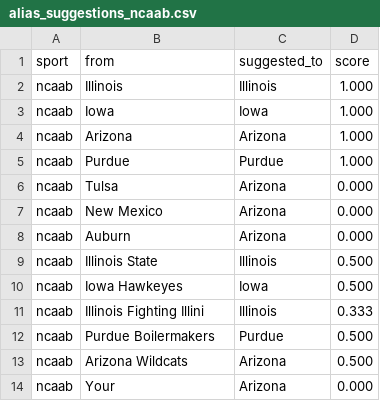
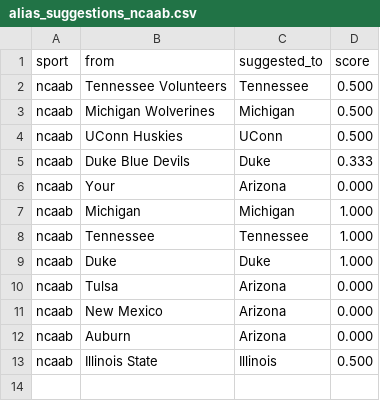
Before and after one commit to cterpening/What_Channel_Is_The_Game, a CSV file: alias_suggestions_ncaab.csv, drawn as a sheet.

```diff
--- a/alias_suggestions_ncaab.csv
+++ b/alias_suggestions_ncaab.csv
@@ -1,6 +1,10 @@
 sport,from,suggested_to,score
-ncaab,Illinois,Illinois,1.000
-ncaab,Iowa,Iowa,1.000
-ncaab,Arizona,Arizona,1.000
-ncaab,Purdue,Purdue,1.000
+ncaab,Tennessee Volunteers,Tennessee,0.500
+ncaab,Michigan Wolverines,Michigan,0.500
+ncaab,UConn Huskies,UConn,0.500
+ncaab,Duke Blue Devils,Duke,0.333
+ncaab,Your,Arizona,0.000
+ncaab,Michigan,Michigan,1.000
+ncaab,Tennessee,Tennessee,1.000
+ncaab,Duke,Duke,1.000
 ncaab,Tulsa,Arizona,0.000
@@ -9,6 +13 @@ ncaab,Auburn,Arizona,0.000
 ncaab,Illinois State,Illinois,0.500
-ncaab,Iowa Hawkeyes,Iowa,0.500
-ncaab,Illinois Fighting Illini,Illinois,0.333
-ncaab,Purdue Boilermakers,Purdue,0.500
-ncaab,Arizona Wildcats,Arizona,0.500
-ncaab,Your,Arizona,0.000
```
Also changed, not shown: alias_suggestions_nba.csv, 3 other files.
